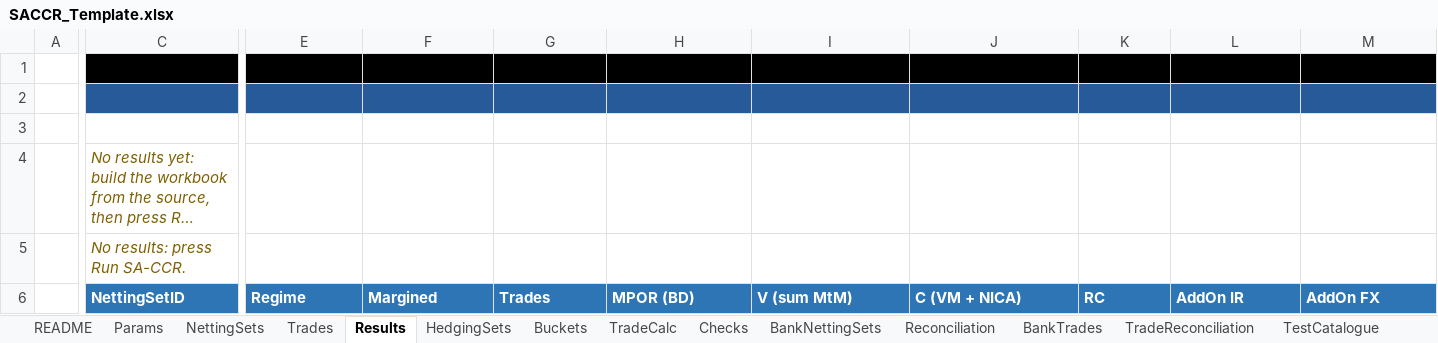
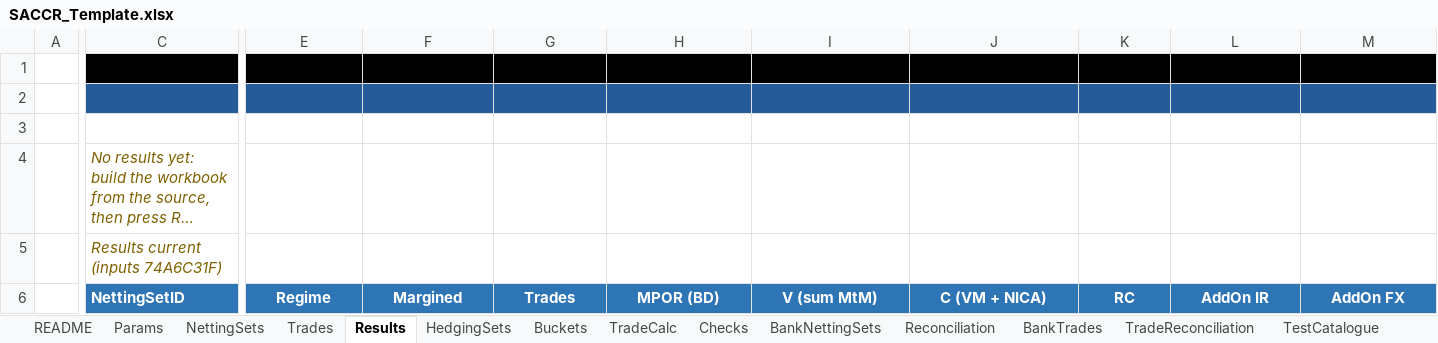
Before and after one commit to danielep71/K-SACCR, an Excel workbook: src/workbook/SACCR_Template.xlsx, sheet Results, drawn as a sheet; only a part is shown, gaps mark what is left out; long unchanged cells end in …; values as stored, in another font and other column widths than the file's, no borders; charts and pictures and conditional formats not drawn; the diff covers the shown part only; the diff names each change by its address in the sheet, - before the commit and + after, or states it on an @@ line.

```diff
--- a/src/workbook/SACCR_Template.xlsx (sheet Results)
+++ b/src/workbook/SACCR_Template.xlsx (sheet Results)
-C5: No results: press Run SA-CCR.
+C5: Results current (inputs 74A6C31F)
-E6:M6 alignment: left
+E6:M6 alignment: center
```
Also changed, not shown: cell formats elsewhere in this sheet, sheet TradeCalc, sheet BankNettingSets, sheet TestCatalogue, sheet BankTrades, sheet HedgingSets, sheet TradeReconciliation, 3 more sheets, charts or pictures, 15 other files.
